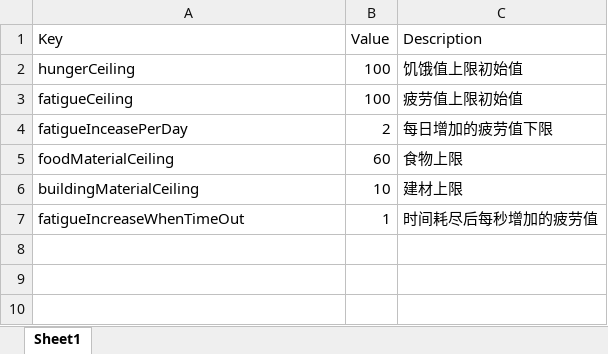
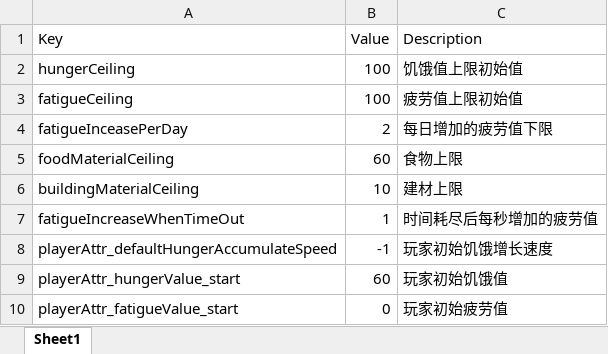
Before and after one commit to cecilycao/RobinsonCrusoe, an Excel workbook: Assets/GameConfig/PlayerConfig.xlsx, sheet Sheet1, drawn as a sheet; values as stored, in another font and other column widths than the file's, no borders; the diff names each change by its address in the sheet, - before the commit and + after, or states it on an @@ line.

```diff
--- a/Assets/GameConfig/PlayerConfig.xlsx (sheet Sheet1)
+++ b/Assets/GameConfig/PlayerConfig.xlsx (sheet Sheet1)
+row 8: playerAttr_defaultHungerAccumulateSpeed | -1 | 玩家初始饥饿增长速度
+row 9: playerAttr_hungerValue_start | 60 | 玩家初始饥饿值
+row 10: playerAttr_fatigueValue_start | 0 | 玩家初始疲劳值
```
Also changed, not shown: Assets/GameConfig/InteractConfig.xlsx, 5 other files.
